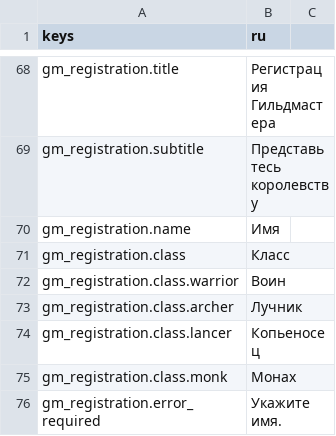
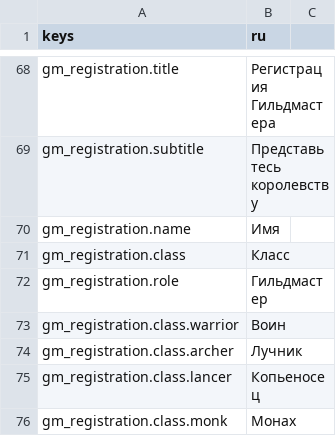
Before and after one commit to kykisrus/Guild-Master-Chronicles-of-the-Realm, a CSV file: data/localization/ru.csv, drawn as a sheet; only a part is shown, gaps mark what is left out; the shorter side is filled out with more unchanged rows.

Commit message:
fix(gm): always guildmaster role, SE walk facing, no class pick
Registration shows custom GM preview; movement prefers authored SE cycle instead of mislabeled 8-dir walks.

```diff
--- a/data/localization/ru.csv
+++ b/data/localization/ru.csv
@@ -71,2 +71,3 @@ gm_registration.name,Имя
 gm_registration.class,Класс
+gm_registration.role,Гильдмастер
 gm_registration.class.warrior,Воин
```
Also changed, not shown: 4 other files.
